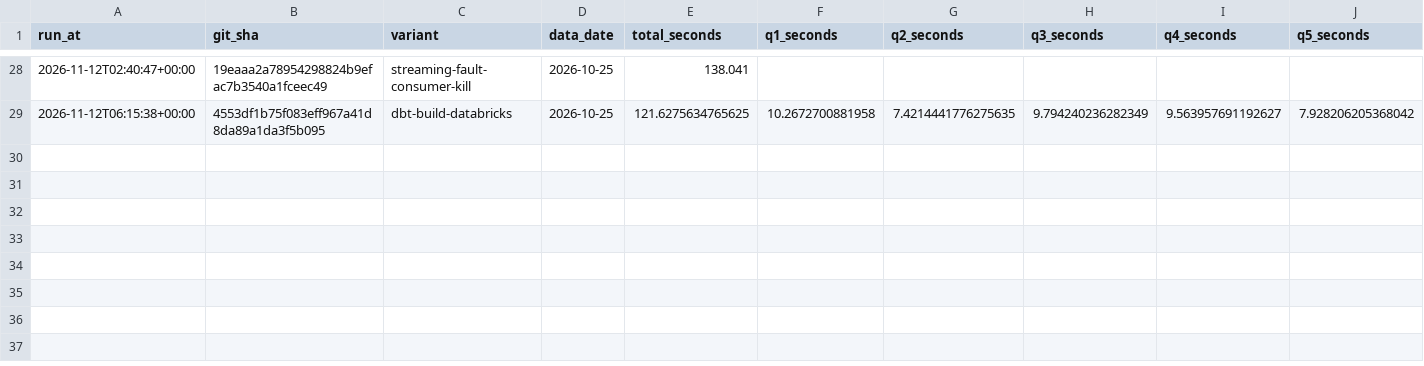
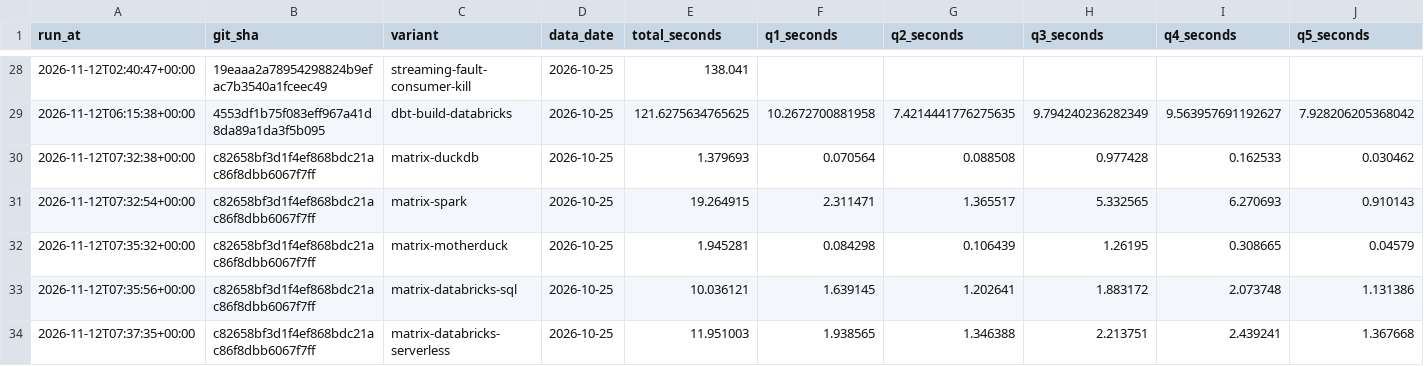
Before and after one commit to tlamDson/RepoPulse, a CSV file: runs.csv, drawn as a sheet; only a part is shown, gaps mark what is left out; rows hold the shown columns only; the diff names each change by its address in the sheet, - before the commit and + after, or states it on an @@ line.

```diff
--- a/runs.csv
+++ b/runs.csv
+row 30: 2026-11-12T07:32:38+00:00 | c82658bf3d1f4ef868bdc21ac86f8dbb6067f7ff | matrix-duckdb | 2026-10-25 | 1.379693 | 0.070564 | 0.088508 | 0.977428 | 0.162533 | 0.030462
+row 31: 2026-11-12T07:32:54+00:00 | c82658bf3d1f4ef868bdc21ac86f8dbb6067f7ff | matrix-spark | 2026-10-25 | 19.264915 | 2.311471 | 1.365517 | 5.332565 | 6.270693 | 0.910143
+row 32: 2026-11-12T07:35:32+00:00 | c82658bf3d1f4ef868bdc21ac86f8dbb6067f7ff | matrix-motherduck | 2026-10-25 | 1.945281 | 0.084298 | 0.106439 | 1.26195 | 0.308665 | 0.04579
+row 33: 2026-11-12T07:35:56+00:00 | c82658bf3d1f4ef868bdc21ac86f8dbb6067f7ff | matrix-databricks-sql | 2026-10-25 | 10.036121 | 1.639145 | 1.202641 | 1.883172 | 2.073748 | 1.131386
+row 34: 2026-11-12T07:37:35+00:00 | c82658bf3d1f4ef868bdc21ac86f8dbb6067f7ff | matrix-databricks-serverless | 2026-10-25 | 11.951003 | 1.938565 | 1.346388 | 2.213751 | 2.439241 | 1.367668
```
Also changed, not shown: 1 other file.
